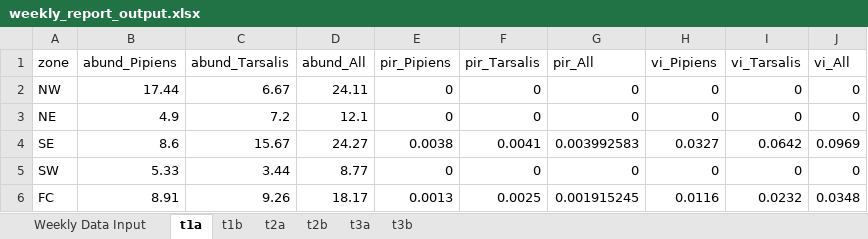
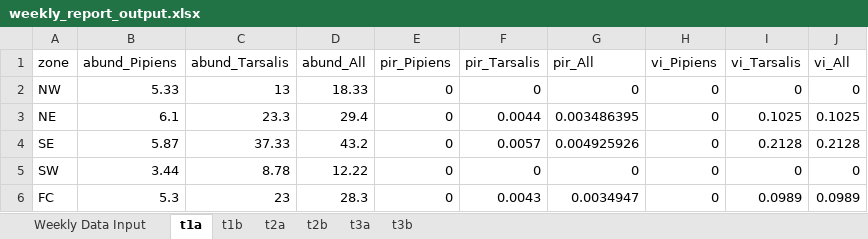
Before and after one commit to rtobiaskoch/wnv-ss-wkly_report, an Excel workbook: data_output/weekly_report_output.xlsx, sheet t1a, drawn as a sheet; only a part is shown; values as stored, in another font and other column widths than the file's, no borders; the diff covers the shown part only; the diff names each change by its address in the sheet, - before the commit and + after, or states it on an @@ line.

```diff
--- a/data_output/weekly_report_output.xlsx (sheet t1a)
+++ b/data_output/weekly_report_output.xlsx (sheet t1a)
-B2 (abund_Pipiens): 17.44
+B2 (abund_Pipiens): 5.33
-C2 (abund_Tarsalis): 6.67
+C2 (abund_Tarsalis): 13
-D2 (abund_All): 24.11
+D2 (abund_All): 18.33
-B3 (abund_Pipiens): 4.9
+B3 (abund_Pipiens): 6.1
-C3 (abund_Tarsalis): 7.2
+C3 (abund_Tarsalis): 23.3
-D3 (abund_All): 12.1
+D3 (abund_All): 29.4
-F3 (pir_Tarsalis): 0
+F3 (pir_Tarsalis): 0.0044
-G3 (pir_All): 0
+G3 (pir_All): 0.003486395
-I3 (vi_Tarsalis): 0
+I3 (vi_Tarsalis): 0.1025
-J3 (vi_All): 0
+J3 (vi_All): 0.1025
-B4 (abund_Pipiens): 8.6
+B4 (abund_Pipiens): 5.87
-C4 (abund_Tarsalis): 15.67
+C4 (abund_Tarsalis): 37.33
-D4 (abund_All): 24.27
+D4 (abund_All): 43.2
-E4 (pir_Pipiens): 0.0038
+E4 (pir_Pipiens): 0
-F4 (pir_Tarsalis): 0.0041
+F4 (pir_Tarsalis): 0.0057
-G4 (pir_All): 0.003992583
+G4 (pir_All): 0.004925926
-H4 (vi_Pipiens): 0.0327
+H4 (vi_Pipiens): 0
-I4 (vi_Tarsalis): 0.0642
+I4 (vi_Tarsalis): 0.2128
-J4 (vi_All): 0.0969
+J4 (vi_All): 0.2128
-B5 (abund_Pipiens): 5.33
+B5 (abund_Pipiens): 3.44
-C5 (abund_Tarsalis): 3.44
+C5 (abund_Tarsalis): 8.78
-D5 (abund_All): 8.77
+D5 (abund_All): 12.22
-B6 (abund_Pipiens): 8.91
+B6 (abund_Pipiens): 5.3
-C6 (abund_Tarsalis): 9.26
+C6 (abund_Tarsalis): 23
-D6 (abund_All): 18.17
+D6 (abund_All): 28.3
-E6 (pir_Pipiens): 0.0013
+E6 (pir_Pipiens): 0
-F6 (pir_Tarsalis): 0.0025
+F6 (pir_Tarsalis): 0.0043
-G6 (pir_All): 0.001915245
+G6 (pir_All): 0.0034947
-H6 (vi_Pipiens): 0.0116
+H6 (vi_Pipiens): 0
-I6 (vi_Tarsalis): 0.0232
+I6 (vi_Tarsalis): 0.0989
-J6 (vi_All): 0.0348
+J6 (vi_All): 0.0989
```
Also changed, not shown: 18 edited cells elsewhere in this sheet, sheet Weekly Data Input, sheet t3a, sheet t2a, sheet t1b, sheet t3b, sheet t2b, 26 other files.
